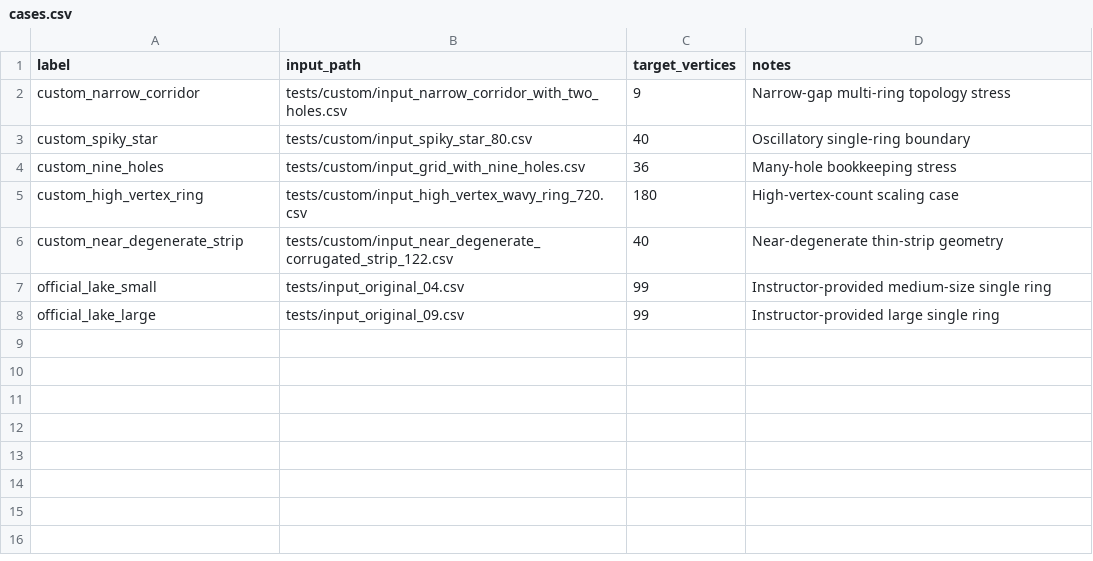
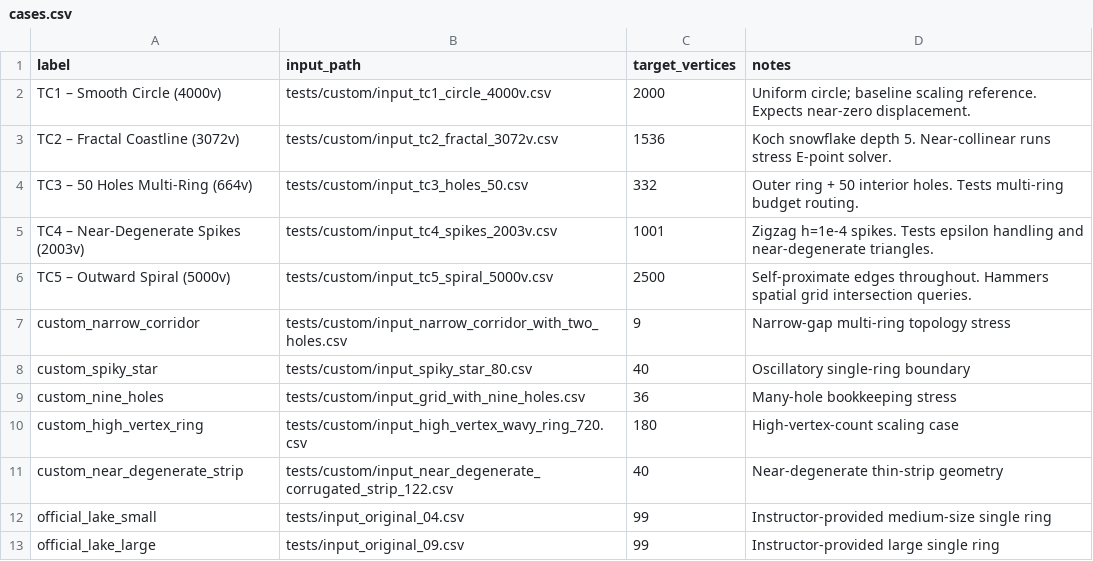
Before and after one commit to elvisshengjie/CSD2183_DataStructure_Project2, a CSV file: benchmarks/cases.csv, drawn as a sheet.

Commit message:
custom test cases and html changes

```diff
--- a/benchmarks/cases.csv
+++ b/benchmarks/cases.csv
@@ -1,2 +1,7 @@
 label,input_path,target_vertices,notes
+TC1 – Smooth Circle (4000v),tests/custom/input_tc1_circle_4000v.csv,2000,Uniform circle; baseline scaling reference. Expects near-zero displacement.
+TC2 – Fractal Coastline (3072v),tests/custom/input_tc2_fractal_3072v.csv,1536,Koch snowflake depth 5. Near-collinear runs stress E-point solver.
+TC3 – 50 Holes Multi-Ring (664v),tests/custom/input_tc3_holes_50.csv,332,Outer ring + 50 interior holes. Tests multi-ring budget routing.
+TC4 – Near-Degenerate Spikes (2003v),tests/custom/input_tc4_spikes_2003v.csv,1001,Zigzag h=1e-4 spikes. Tests epsilon handling and near-degenerate triangles.
+TC5 – Outward Spiral (5000v),tests/custom/input_tc5_spiral_5000v.csv,2500,Self-proximate edges throughout. Hammers spatial grid intersection queries.
 custom_narrow_corridor,tests/custom/input_narrow_corridor_with_two_holes.csv,9,Narrow-gap multi-ring topology stress
```
Also changed, not shown: benchmarks/results/benchmark_results.csv, 8 other files.
